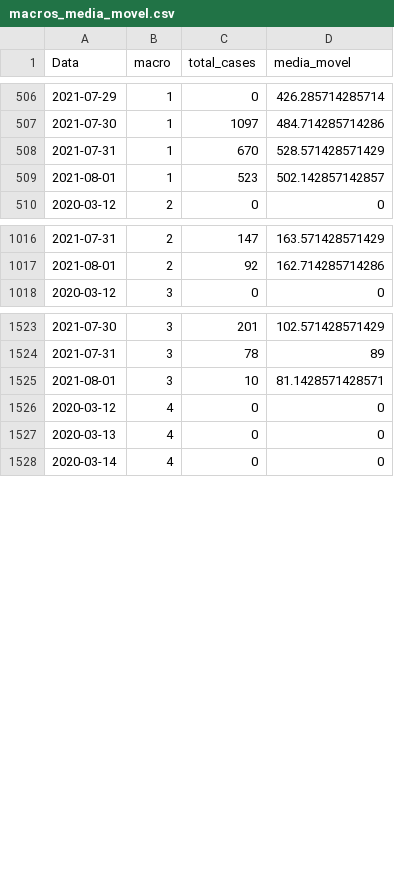
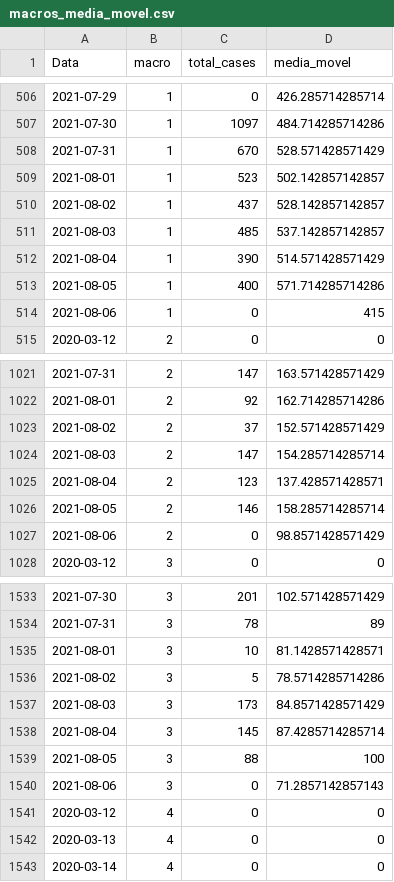
Before and after one commit to edneide/covid-19_Pernambuco, a CSV file: macros_media_movel.csv, drawn as a sheet; only a part is shown, gaps mark what is left out; the diff covers the shown part only.

```diff
--- a/macros_media_movel.csv
+++ b/macros_media_movel.csv
@@ -509,2 +509,7 @@
 2021-08-01,1,523,502.142857142857
+2021-08-02,1,437,528.142857142857
+2021-08-03,1,485,537.142857142857
+2021-08-04,1,390,514.571428571429
+2021-08-05,1,400,571.714285714286
+2021-08-06,1,0,415
 2020-03-12,2,0,0
@@ -1017,2 +1022,7 @@
 2021-08-01,2,92,162.714285714286
+2021-08-02,2,37,152.571428571429
+2021-08-03,2,147,154.285714285714
+2021-08-04,2,123,137.428571428571
+2021-08-05,2,146,158.285714285714
+2021-08-06,2,0,98.8571428571429
 2020-03-12,3,0,0
@@ -1525,2 +1535,7 @@
 2021-08-01,3,10,81.1428571428571
+2021-08-02,3,5,78.5714285714286
+2021-08-03,3,173,84.8571428571429
+2021-08-04,3,145,87.4285714285714
+2021-08-05,3,88,100
+2021-08-06,3,0,71.2857142857143
 2020-03-12,4,0,0
```
Also changed, not shown: 5 added rows elsewhere in this file, geres_media_movel.csv, variacoes_casos_geres.csv, 1 other file.
